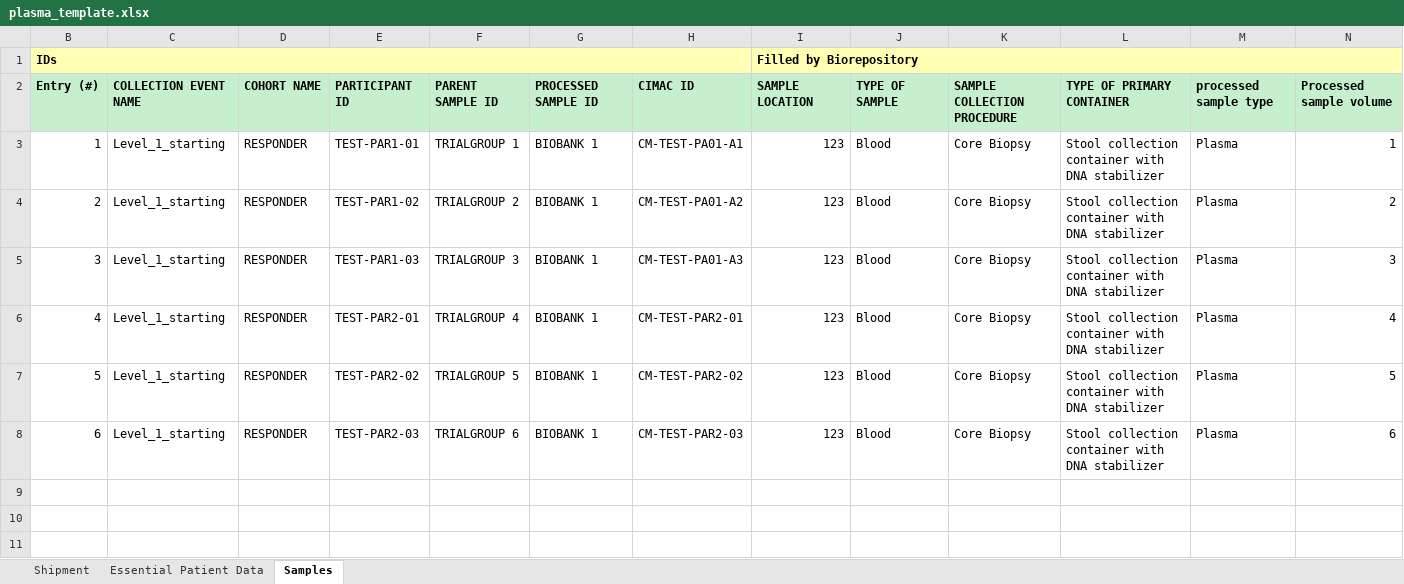
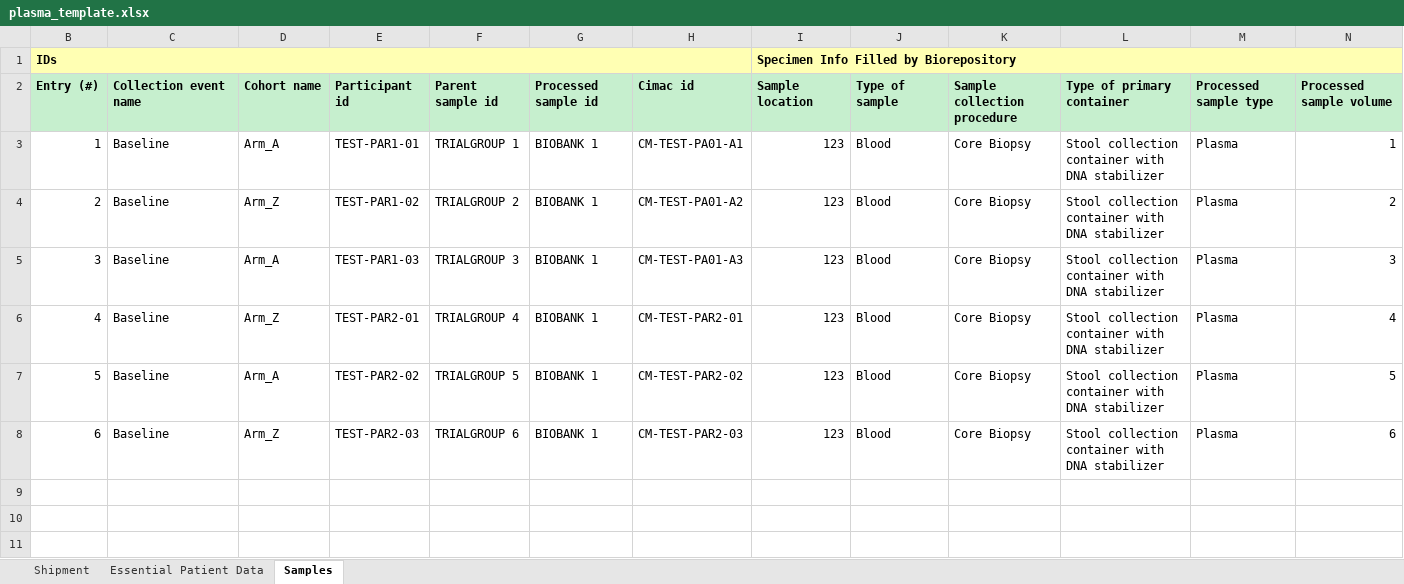
Before and after one commit to CIMAC-CIDC/cidc-schemas, an Excel workbook: template_examples/plasma_template.xlsx, sheet Samples, drawn as a sheet; only a part is shown; values as stored, in another font and other column widths than the file's, no borders; removed rows and columns are numbered as before the commit, all else as after; rows hold the shown columns only; the diff names each change by its address in the sheet, - before the commit and + after, or states it on an @@ line.

```diff
--- a/template_examples/plasma_template.xlsx (sheet Samples)
+++ b/template_examples/plasma_template.xlsx (sheet Samples)
-I1: Filled by Biorepository
+I1: Specimen Info Filled by Biorepository
-row 2: Entry (#) | COLLECTION EVENT NAME | COHORT NAME | PARTICIPANT ID | PARENT SAMPLE ID | PROCESSED SAMPLE ID | CIMAC ID | SAMPLE LOCATION | TYPE OF SAMPLE | SAMPLE COLLECTION PROCEDURE | TYPE OF PRIMARY CONTAINER | processed sample type | Processed sample volume
+row 2: Entry (#) | Collection event name | Cohort name | Participant id | Parent sample id | Processed sample id | Cimac id | Sample location | Type of sample | Sample collection procedure | Type of primary container | Processed sample type | Processed sample volume
-C3:C8: Level_1_starting
+C3:C8: Baseline
-D3: RESPONDER
+D3: Arm_A
-D4: RESPONDER
+D4: Arm_Z
-D5: RESPONDER
+D5: Arm_A
-D6: RESPONDER
+D6: Arm_Z
-D7: RESPONDER
+D7: Arm_A
-D8: RESPONDER
+D8: Arm_Z
```
Also changed, not shown: sheet Essential Patient Data, sheet Shipment, 16 other files.
